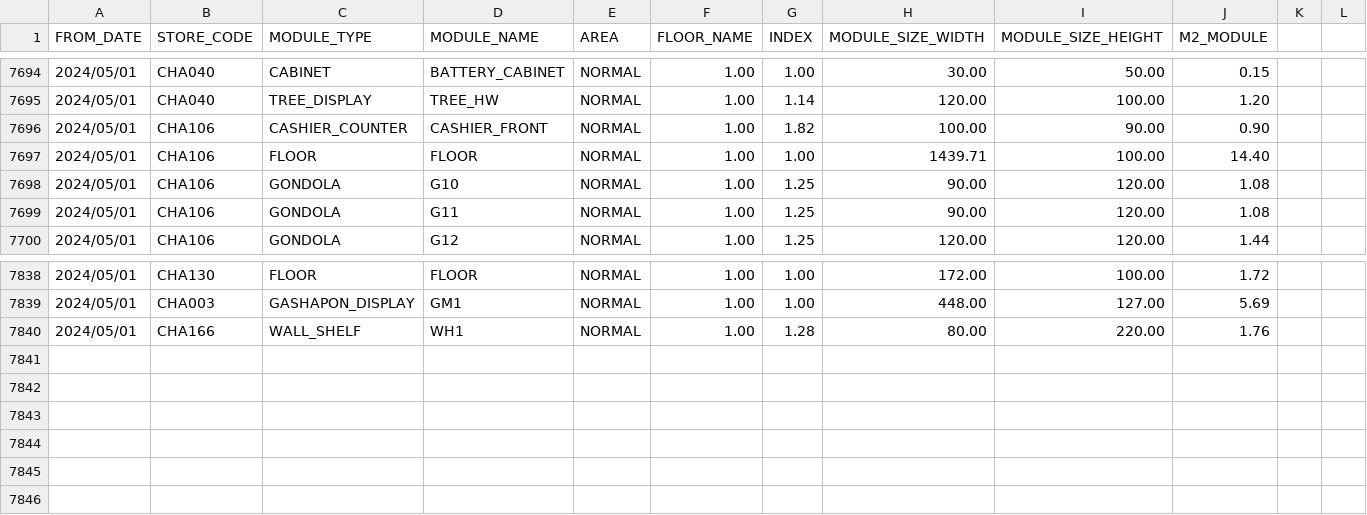
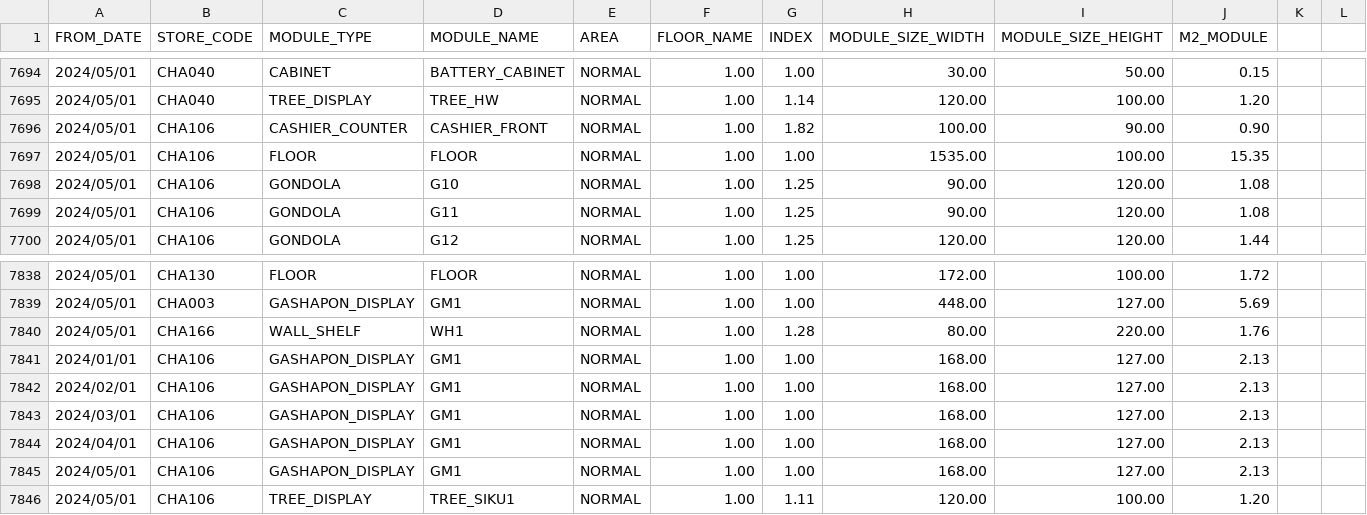
Before and after one commit to VietTinhAnh-JSC/VTA-Store-Layout, a CSV file: Master_Data/MASTER DATA_MODULE SIZE_UPLOAD.csv, drawn as a sheet; only a part is shown, gaps mark what is left out.

Commit message:
Add files via upload

```diff
--- a/Master_Data/MASTER DATA_MODULE SIZE_UPLOAD.csv
+++ b/Master_Data/MASTER DATA_MODULE SIZE_UPLOAD.csv
@@ -7696,3 +7696,3 @@ FROM_DATE,STORE_CODE,MODULE_TYPE,MODULE_NAME,AREA,FLOOR_NAME,INDEX,MODULE_SIZE_W
 2024/05/01,CHA106,CASHIER_COUNTER,CASHIER_FRONT,NORMAL,1.00,1.82,100.00,90.00,0.90,,
-2024/05/01,CHA106,FLOOR,FLOOR,NORMAL,1.00,1.00,1439.71,100.00,14.40,,
+2024/05/01,CHA106,FLOOR,FLOOR,NORMAL,1.00,1.00,1535.00,100.00,15.35,,
 2024/05/01,CHA106,GONDOLA,G10,NORMAL,1.00,1.25,90.00,120.00,1.08,,
@@ -7840 +7840,7 @@ FROM_DATE,STORE_CODE,MODULE_TYPE,MODULE_NAME,AREA,FLOOR_NAME,INDEX,MODULE_SIZE_W
 2024/05/01,CHA166,WALL_SHELF,WH1,NORMAL,1.00,1.28,80.00,220.00,1.76,,
+2024/01/01,CHA106,GASHAPON_DISPLAY,GM1,NORMAL,1.00,1.00,168.00,127.00,2.13,,
+2024/02/01,CHA106,GASHAPON_DISPLAY,GM1,NORMAL,1.00,1.00,168.00,127.00,2.13,,
+2024/03/01,CHA106,GASHAPON_DISPLAY,GM1,NORMAL,1.00,1.00,168.00,127.00,2.13,,
+2024/04/01,CHA106,GASHAPON_DISPLAY,GM1,NORMAL,1.00,1.00,168.00,127.00,2.13,,
+2024/05/01,CHA106,GASHAPON_DISPLAY,GM1,NORMAL,1.00,1.00,168.00,127.00,2.13,,
+2024/05/01,CHA106,TREE_DISPLAY,TREE_SIKU1,NORMAL,1.00,1.11,120.00,100.00,1.20,,
```
